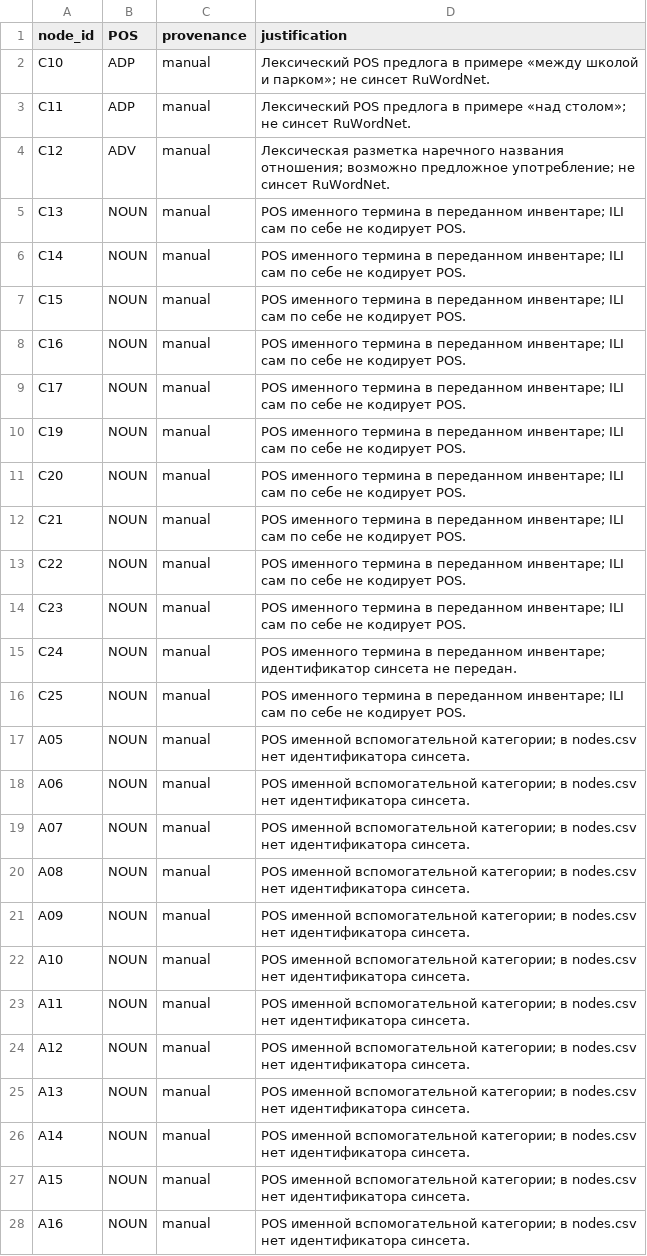
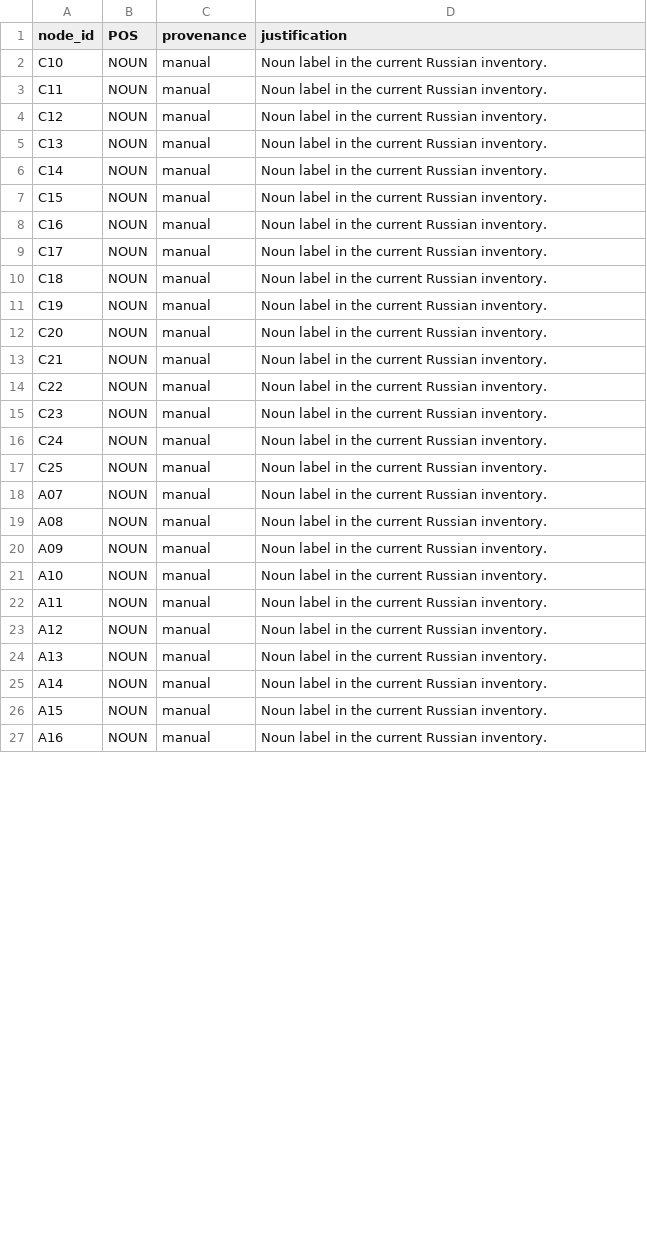
Before and after one commit to noriginalno/embodied-ai-coolest-group, a CSV file: HomeAssignment/HA2/pos_annotations.csv, drawn as a sheet; only a part is shown; the diff covers the shown part only.

```diff
--- a/HomeAssignment/HA2/pos_annotations.csv
+++ b/HomeAssignment/HA2/pos_annotations.csv
@@ -1,28 +1,27 @@
 node_id,POS,provenance,justification
-C10,ADP,manual,Лексический POS предлога в примере «между школой и парком»; не синсет RuWordNet.
-C11,ADP,manual,Лексический POS предлога в примере «над столом»; не синсет RuWordNet.
-C12,ADV,manual,Лексическая разметка наречного названия отношения; возможно предложное употребление; не синсет RuWordNet.
-C13,NOUN,manual,POS именного термина в переданном инвентаре; ILI сам по себе не кодирует POS.
-C14,NOUN,manual,POS именного термина в переданном инвентаре; ILI сам по себе не кодирует POS.
-C15,NOUN,manual,POS именного термина в переданном инвентаре; ILI сам по себе не кодирует POS.
-C16,NOUN,manual,POS именного термина в переданном инвентаре; ILI сам по себе не кодирует POS.
-C17,NOUN,manual,POS именного термина в переданном инвентаре; ILI сам по себе не кодирует POS.
-C19,NOUN,manual,POS именного термина в переданном инвентаре; ILI сам по себе не кодирует POS.
-C20,NOUN,manual,POS именного термина в переданном инвентаре; ILI сам по себе не кодирует POS.
-C21,NOUN,manual,POS именного термина в переданном инвентаре; ILI сам по себе не кодирует POS.
-C22,NOUN,manual,POS именного термина в переданном инвентаре; ILI сам по себе не кодирует POS.
-C23,NOUN,manual,POS именного термина в переданном инвентаре; ILI сам по себе не кодирует POS.
-C24,NOUN,manual,POS именного термина в переданном инвентаре; идентификатор синсета не передан.
-C25,NOUN,manual,POS именного термина в переданном инвентаре; ILI сам по себе не кодирует POS.
-A05,NOUN,manual,POS именной вспомогательной категории; в nodes.csv нет идентификатора синсета.
-A06,NOUN,manual,POS именной вспомогательной категории; в nodes.csv нет идентификатора синсета.
-A07,NOUN,manual,POS именной вспомогательной категории; в nodes.csv нет идентификатора синсета.
-A08,NOUN,manual,POS именной вспомогательной категории; в nodes.csv нет идентификатора синсета.
-A09,NOUN,manual,POS именной вспомогательной категории; в nodes.csv нет идентификатора синсета.
-A10,NOUN,manual,POS именной вспомогательной категории; в nodes.csv нет идентификатора синсета.
-A11,NOUN,manual,POS именной вспомогательной категории; в nodes.csv нет идентификатора синсета.
-A12,NOUN,manual,POS именной вспомогательной категории; в nodes.csv нет идентификатора синсета.
-A13,NOUN,manual,POS именной вспомогательной категории; в nodes.csv нет идентификатора синсета.
-A14,NOUN,manual,POS именной вспомогательной категории; в nodes.csv нет идентификатора синсета.
-A15,NOUN,manual,POS именной вспомогательной категории; в nodes.csv нет идентификатора синсета.
-A16,NOUN,manual,POS именной вспомогательной категории; в nodes.csv нет идентификатора синсета.
+C10,NOUN,manual,Noun label in the current Russian inventory.
+C11,NOUN,manual,Noun label in the current Russian inventory.
+C12,NOUN,manual,Noun label in the current Russian inventory.
+C13,NOUN,manual,Noun label in the current Russian inventory.
+C14,NOUN,manual,Noun label in the current Russian inventory.
+C15,NOUN,manual,Noun label in the current Russian inventory.
+C16,NOUN,manual,Noun label in the current Russian inventory.
+C17,NOUN,manual,Noun label in the current Russian inventory.
+C18,NOUN,manual,Noun label in the current Russian inventory.
+C19,NOUN,manual,Noun label in the current Russian inventory.
+C20,NOUN,manual,Noun label in the current Russian inventory.
+C21,NOUN,manual,Noun label in the current Russian inventory.
+C22,NOUN,manual,Noun label in the current Russian inventory.
+C23,NOUN,manual,Noun label in the current Russian inventory.
+C24,NOUN,manual,Noun label in the current Russian inventory.
+C25,NOUN,manual,Noun label in the current Russian inventory.
+A07,NOUN,manual,Noun label in the current Russian inventory.
+A08,NOUN,manual,Noun label in the current Russian inventory.
+A09,NOUN,manual,Noun label in the current Russian inventory.
+A10,NOUN,manual,Noun label in the current Russian inventory.
+A11,NOUN,manual,Noun label in the current Russian inventory.
+A12,NOUN,manual,Noun label in the current Russian inventory.
+A13,NOUN,manual,Noun label in the current Russian inventory.
+A14,NOUN,manual,Noun label in the current Russian inventory.
+A15,NOUN,manual,Noun label in the current Russian inventory.
+A16,NOUN,manual,Noun label in the current Russian inventory.
```
Also changed, not shown: 7 removed rows and 3 edited cells elsewhere in this file, HomeAssignment/HA2/edges.csv, HomeAssignment/HA2/results/role4/after_add_edges.csv, 34 other files.
